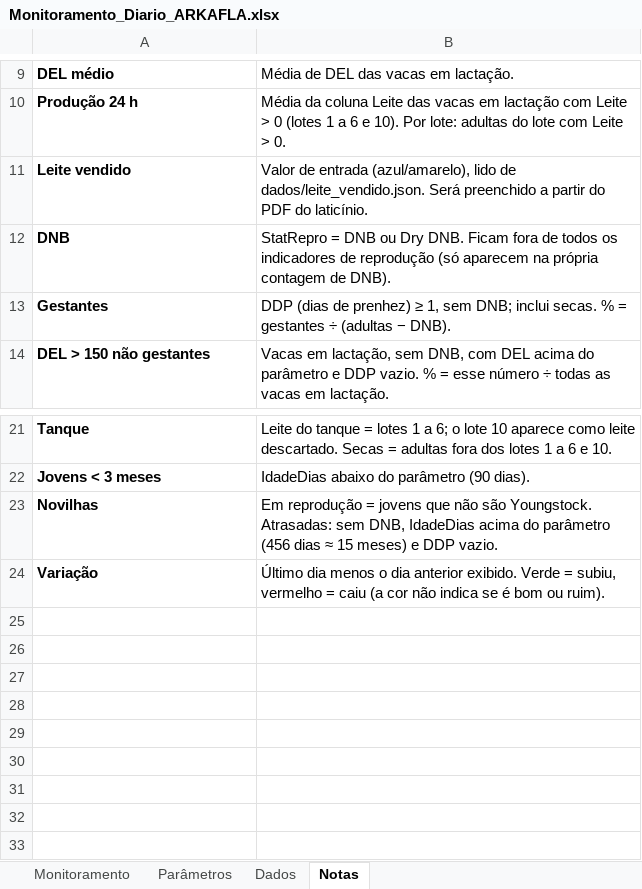
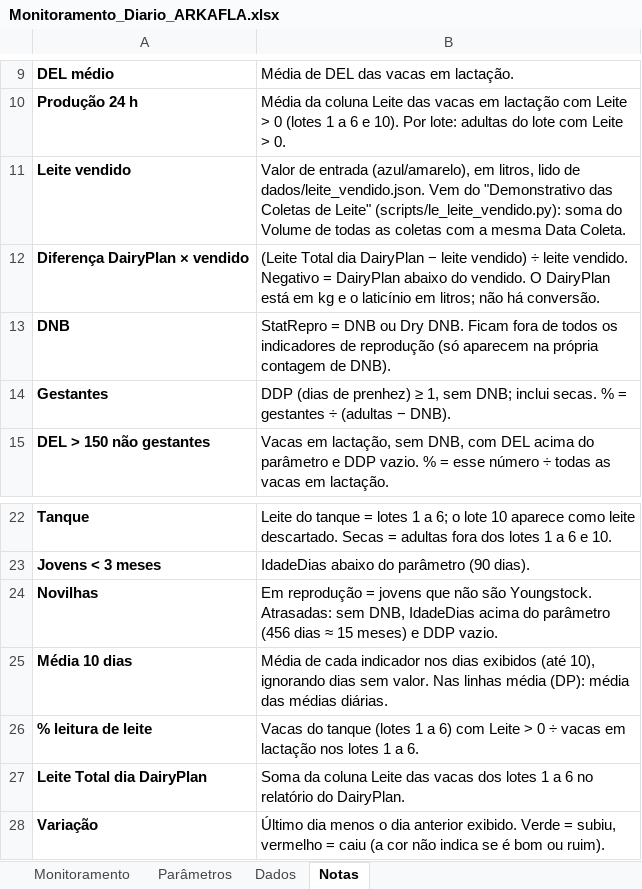
Before and after one commit to helem130516-ux/arkafla, an Excel workbook: monitoramento/Monitoramento_Diario_ARKAFLA.xlsx, sheet Notas, drawn as a sheet; only a part is shown, gaps mark what is left out; values as stored, in another font and other column widths than the file's, no borders; the diff names each change by its address in the sheet, - before the commit and + after, or states it on an @@ line.

```diff
--- a/monitoramento/Monitoramento_Diario_ARKAFLA.xlsx (sheet Notas)
+++ b/monitoramento/Monitoramento_Diario_ARKAFLA.xlsx (sheet Notas)
-B11: …entrada (azul/amarelo), lido de dados/leite_vendido.json. Será preenchido a partir do PDF do laticínio.
+B11: …entrada (azul/amarelo), em litros, lido de dados/leite_vendido.json. Vem do "Demonstrativo das Coletas de Leite" (scripts/le_leite_vendido.py): soma do Volume de todas as coletas com a mesma Data Coleta.
+row 12: Diferença DairyPlan × vendido | (Leite Total dia DairyPlan − leite vendido) ÷ leite vendido. Negativo = DairyPlan abaixo do vendido. O DairyPlan está em kg e o laticínio em litros; não há conversão.
+row 25: Média 10 dias | Média de cada indicador nos dias exibidos (até 10), ignorando dias sem valor. Nas linhas média (DP): média das médias diárias.
+row 26: % leitura de leite | Vacas do tanque (lotes 1 a 6) com Leite > 0 ÷ vacas em lactação nos lotes 1 a 6.
+row 27: Leite Total dia DairyPlan | Soma da coluna Leite das vacas dos lotes 1 a 6 no relatório do DairyPlan.
```
Also changed, not shown: sheet Monitoramento, 7 other files.
